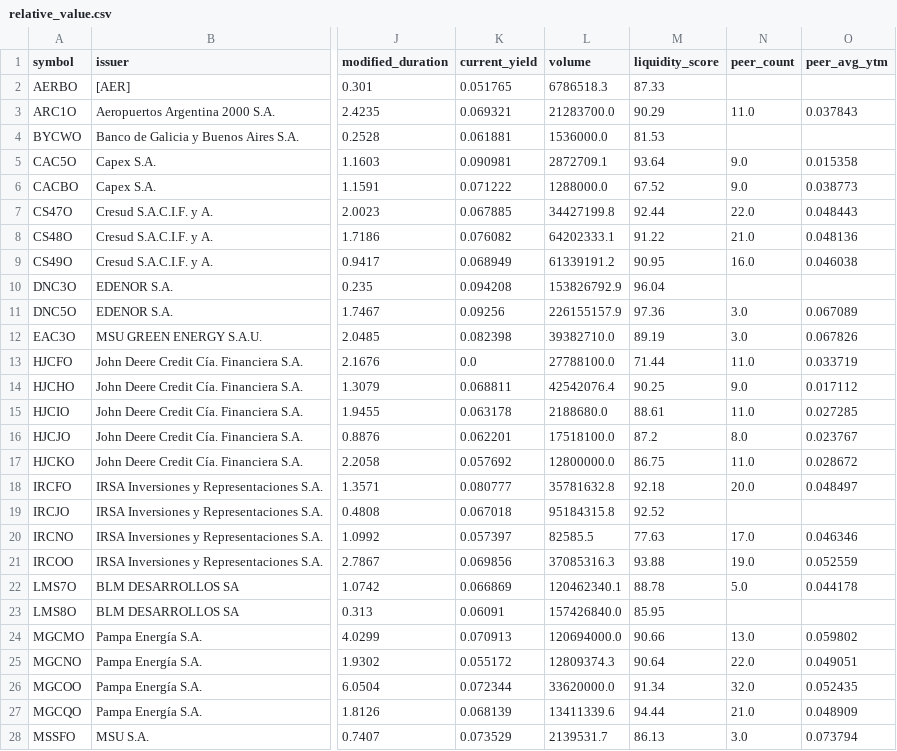
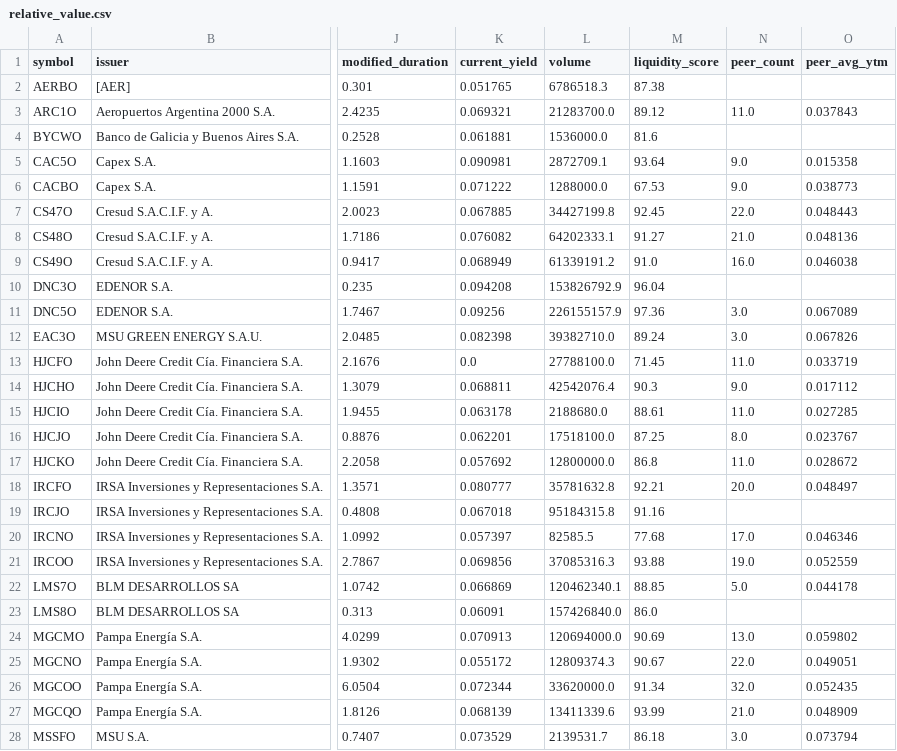
Before and after one commit to Facundocovian/on-radar, a CSV file: outputs/relative_value.csv, drawn as a sheet; only a part is shown, gaps mark what is left out; the diff covers the shown part only; the diff names each change by its address in the sheet, - before the commit and + after, or states it on an @@ line.

```diff
--- a/outputs/relative_value.csv
+++ b/outputs/relative_value.csv
-M2 (liquidity_score): 87.33
+M2 (liquidity_score): 87.38
-M3 (liquidity_score): 90.29
+M3 (liquidity_score): 89.12
-M4 (liquidity_score): 81.53
+M4 (liquidity_score): 81.6
-M6 (liquidity_score): 67.52
+M6 (liquidity_score): 67.53
-M7 (liquidity_score): 92.44
+M7 (liquidity_score): 92.45
-M8 (liquidity_score): 91.22
+M8 (liquidity_score): 91.27
-M9 (liquidity_score): 90.95
+M9 (liquidity_score): 91.0
-M12 (liquidity_score): 89.19
+M12 (liquidity_score): 89.24
-M13 (liquidity_score): 71.44
+M13 (liquidity_score): 71.45
-M14 (liquidity_score): 90.25
+M14 (liquidity_score): 90.3
-M16 (liquidity_score): 87.2
+M16 (liquidity_score): 87.25
-M17 (liquidity_score): 86.75
+M17 (liquidity_score): 86.8
-M18 (liquidity_score): 92.18
+M18 (liquidity_score): 92.21
-M19 (liquidity_score): 92.52
+M19 (liquidity_score): 91.16
-M20 (liquidity_score): 77.63
+M20 (liquidity_score): 77.68
-M22 (liquidity_score): 88.78
+M22 (liquidity_score): 88.85
-M23 (liquidity_score): 85.95
+M23 (liquidity_score): 86.0
-M24 (liquidity_score): 90.66
+M24 (liquidity_score): 90.69
-M25 (liquidity_score): 90.64
+M25 (liquidity_score): 90.67
-M27 (liquidity_score): 94.44
+M27 (liquidity_score): 93.99
-M28 (liquidity_score): 86.13
+M28 (liquidity_score): 86.18
```
Also changed, not shown: 27 edited cells elsewhere in this file, outputs/ons_enriched.csv, outputs/ons_master.csv, 8 other files.
